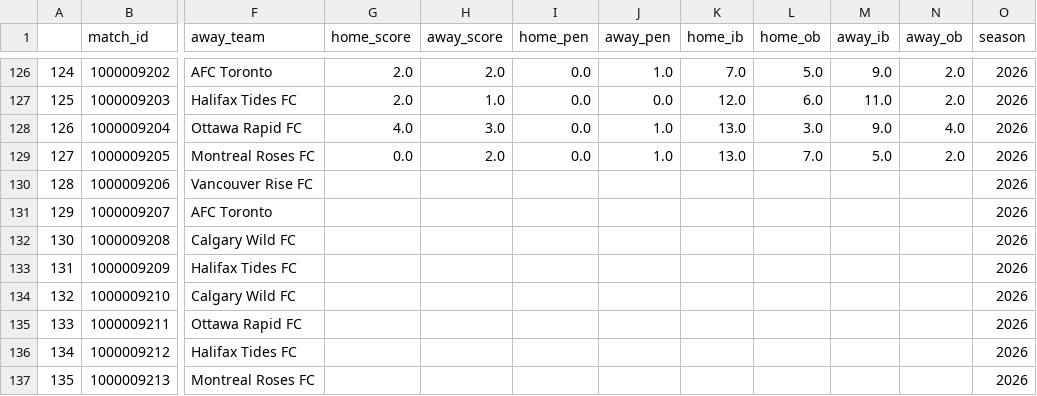
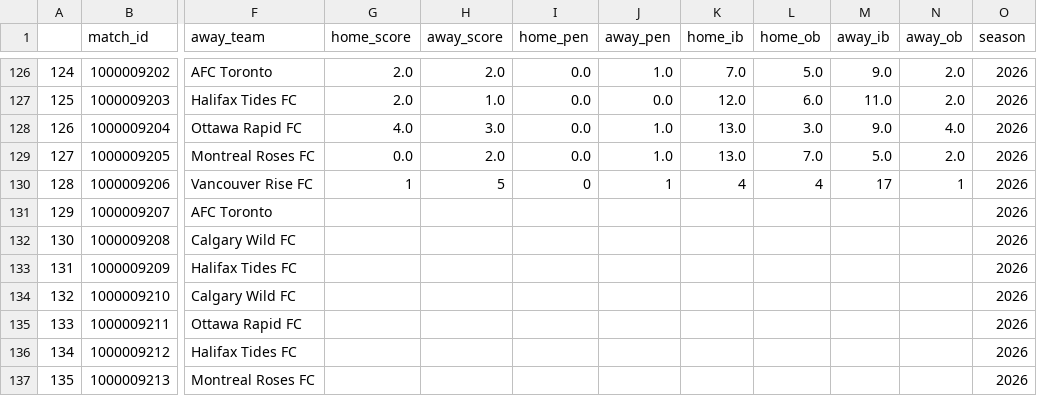
Before and after one commit to ajrb93/nsl_analytics_app, a CSV file: data/Matches.csv, drawn as a sheet; only a part is shown, gaps mark what is left out; the diff names each change by its address in the sheet, - before the commit and + after, or states it on an @@ line.

```diff
--- a/data/Matches.csv
+++ b/data/Matches.csv
-G130 (home_score): (empty)
+G130 (home_score): 1
-H130 (away_score): (empty)
+H130 (away_score): 5
-I130 (home_pen): (empty)
+I130 (home_pen): 0
-J130 (away_pen): (empty)
+J130 (away_pen): 1
-K130 (home_ib): (empty)
+K130 (home_ib): 4
-L130 (home_ob): (empty)
+L130 (home_ob): 4
-M130 (away_ib): (empty)
+M130 (away_ib): 17
-N130 (away_ob): (empty)
+N130 (away_ob): 1
```
Also changed, not shown: 2 other files.
